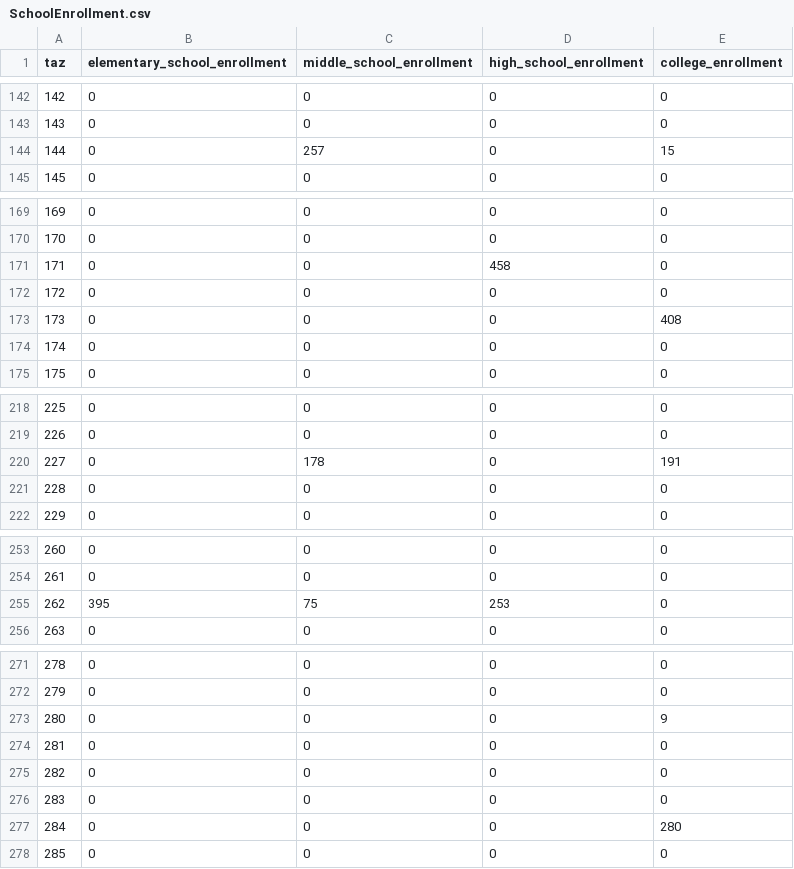
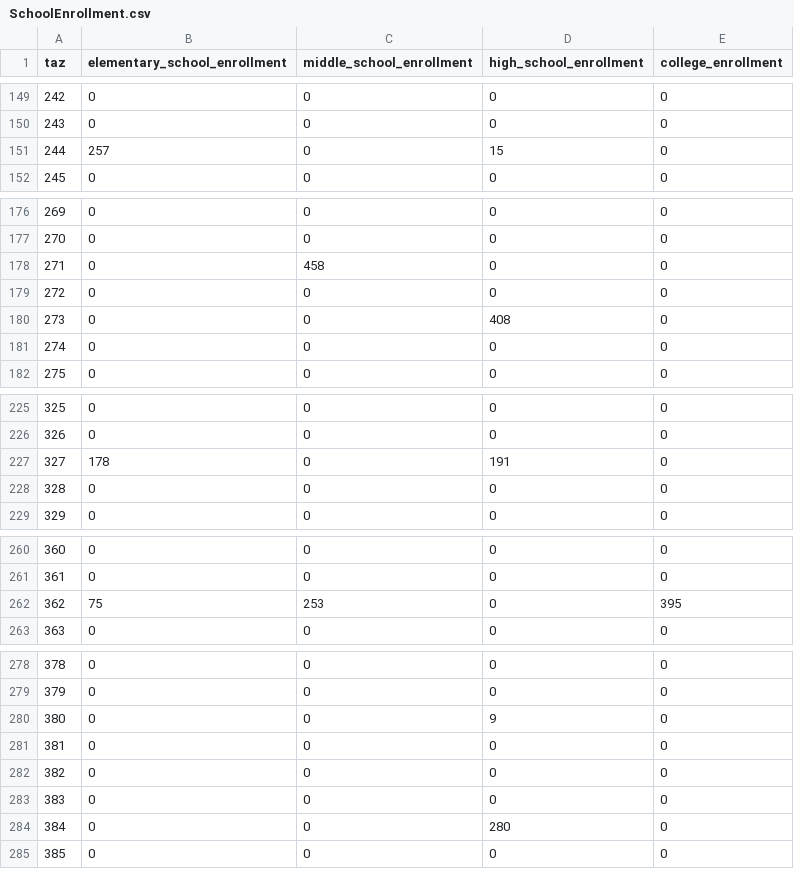
Before and after one commit to trpa-agency/travel_demand_model, a CSV file: scenarios/scenario_base/zonal/SchoolEnrollment.csv, drawn as a sheet; only a part is shown, gaps mark what is left out; removed rows and columns are numbered as before the commit, all else as after; the diff covers the shown part only; the diff names each change by its address in the sheet, - before the commit and + after, or states it on an @@ line.

Commit message:
Update the school enrollment

```diff
--- a/scenarios/scenario_base/zonal/SchoolEnrollment.csv
+++ b/scenarios/scenario_base/zonal/SchoolEnrollment.csv
@@ column A (taz) renumbered from row 4 down @@
-row 144: 144 | 0 | 257 | 0 | 15
+row 151: 244 | 257 | 0 | 15 | 0
-C178 (middle_school_enrollment): 0
+C178 (middle_school_enrollment): 458
-D178 (high_school_enrollment): 458
+D178 (high_school_enrollment): 0
-D180 (high_school_enrollment): 0
+D180 (high_school_enrollment): 408
-E180 (college_enrollment): 408
+E180 (college_enrollment): 0
-row 220: 227 | 0 | 178 | 0 | 191
+row 227: 327 | 178 | 0 | 191 | 0
-row 255: 262 | 395 | 75 | 253 | 0
+row 262: 362 | 75 | 253 | 0 | 395
-D280 (high_school_enrollment): 0
+D280 (high_school_enrollment): 9
-E280 (college_enrollment): 9
+E280 (college_enrollment): 0
-D284 (high_school_enrollment): 0
+D284 (high_school_enrollment): 280
-E284 (college_enrollment): 280
+E284 (college_enrollment): 0
```
Also changed, not shown: 13 added rows, 6 removed rows, 56 moved rows and 8 edited cells elsewhere in this file.
